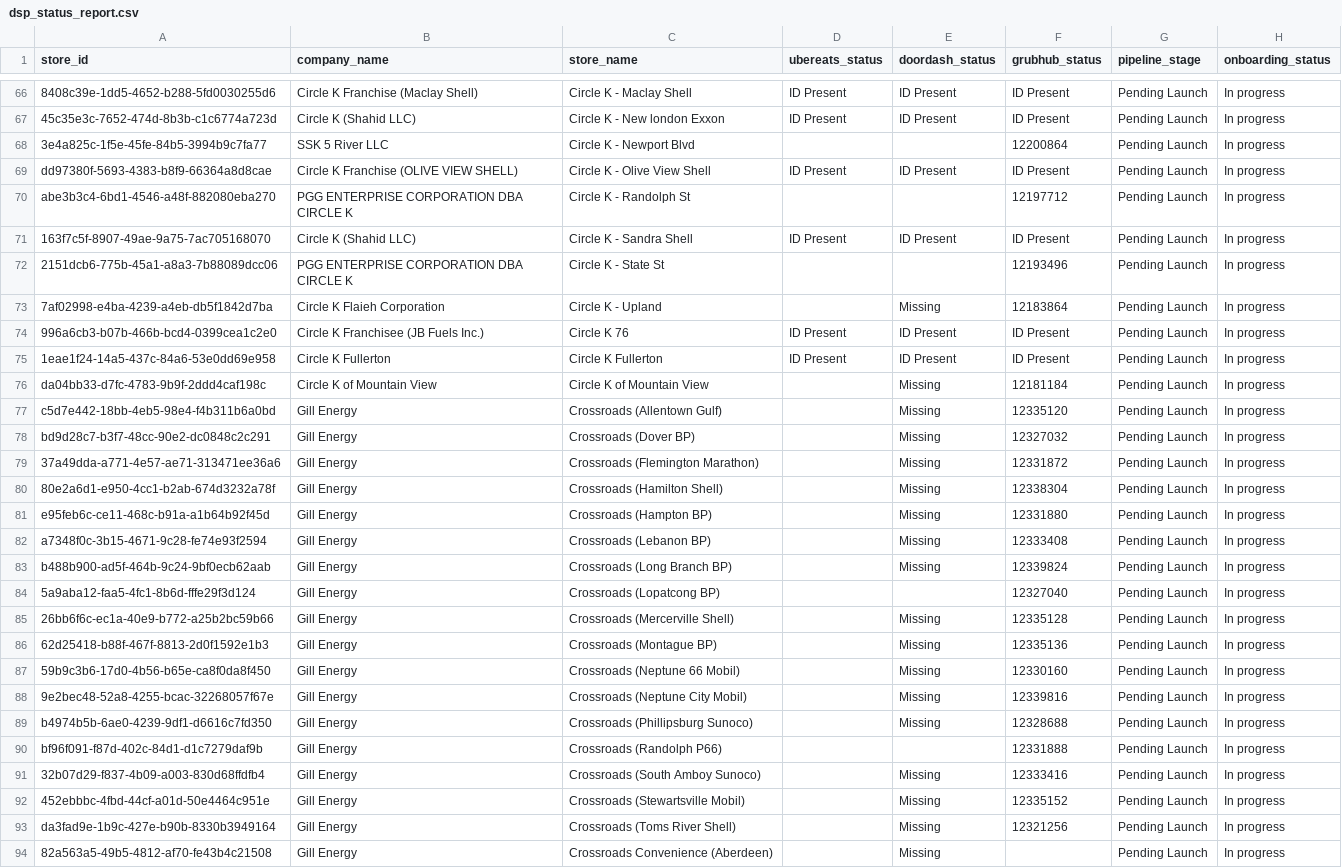
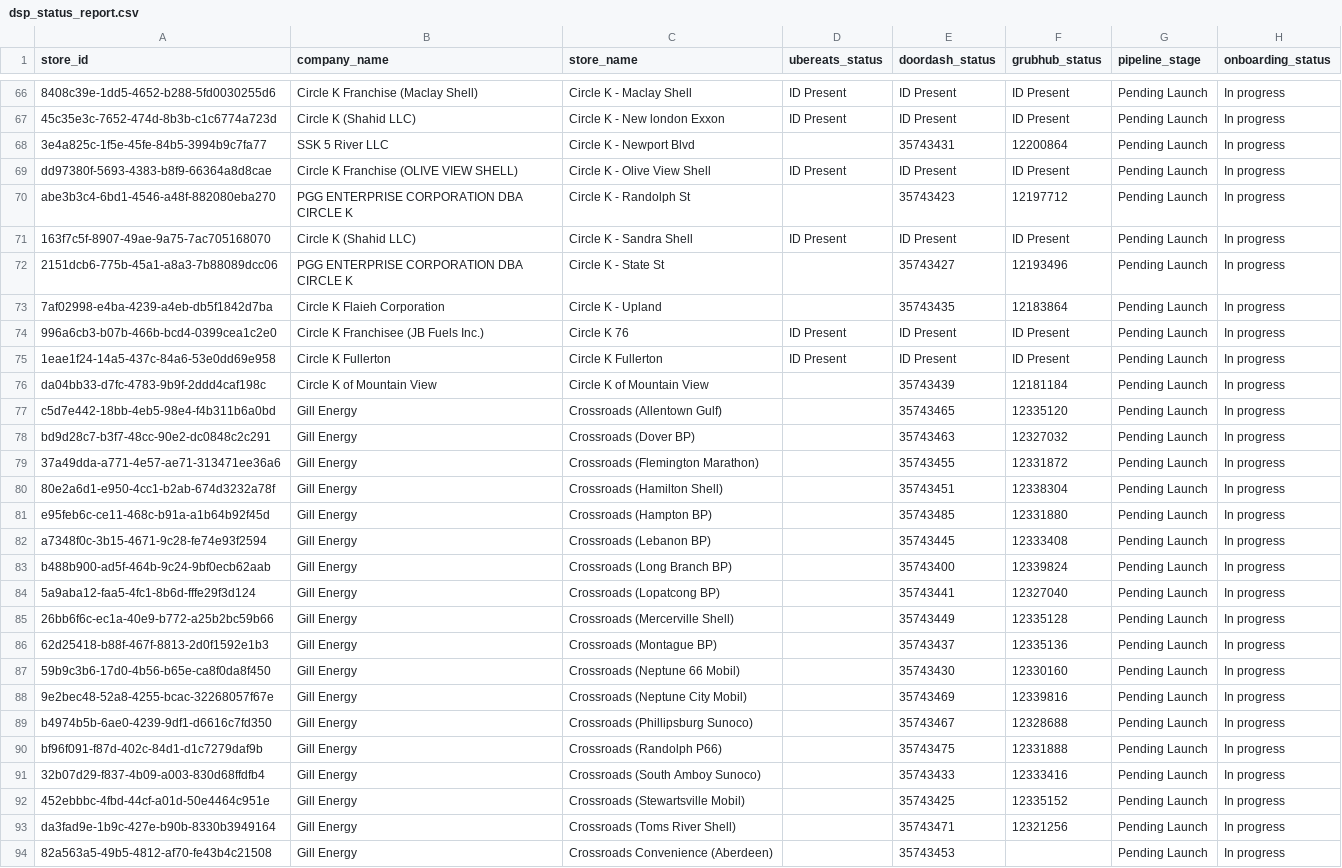
Before and after one commit to bradbishop1978/dsp-id-tracker, a CSV file: dsp_status_report.csv, drawn as a sheet; only a part is shown, gaps mark what is left out; the diff covers the shown part only; the diff names each change by its address in the sheet, - before the commit and + after, or states it on an @@ line.

Commit message:
Update DSP ID report - 2025-08-25 10:05:39

```diff
--- a/dsp_status_report.csv
+++ b/dsp_status_report.csv
-E68 (doordash_status): (empty)
+E68 (doordash_status): 35743431
-E70 (doordash_status): (empty)
+E70 (doordash_status): 35743423
-E72 (doordash_status): (empty)
+E72 (doordash_status): 35743427
-E73 (doordash_status): Missing
+E73 (doordash_status): 35743435
-E76 (doordash_status): Missing
+E76 (doordash_status): 35743439
-E77 (doordash_status): Missing
+E77 (doordash_status): 35743465
-E78 (doordash_status): Missing
+E78 (doordash_status): 35743463
-E79 (doordash_status): Missing
+E79 (doordash_status): 35743455
-E80 (doordash_status): Missing
+E80 (doordash_status): 35743451
-E81 (doordash_status): Missing
+E81 (doordash_status): 35743485
-E82 (doordash_status): Missing
+E82 (doordash_status): 35743445
-E83 (doordash_status): Missing
+E83 (doordash_status): 35743400
-E84 (doordash_status): (empty)
+E84 (doordash_status): 35743441
-E85 (doordash_status): Missing
+E85 (doordash_status): 35743449
-E86 (doordash_status): Missing
+E86 (doordash_status): 35743437
-E87 (doordash_status): Missing
+E87 (doordash_status): 35743430
-E88 (doordash_status): Missing
+E88 (doordash_status): 35743469
-E89 (doordash_status): Missing
+E89 (doordash_status): 35743467
-E90 (doordash_status): (empty)
+E90 (doordash_status): 35743475
-E91 (doordash_status): Missing
+E91 (doordash_status): 35743433
-E92 (doordash_status): Missing
+E92 (doordash_status): 35743425
-E93 (doordash_status): Missing
+E93 (doordash_status): 35743471
-E94 (doordash_status): Missing
+E94 (doordash_status): 35743453
```
Also changed, not shown: 43 edited cells elsewhere in this file.
